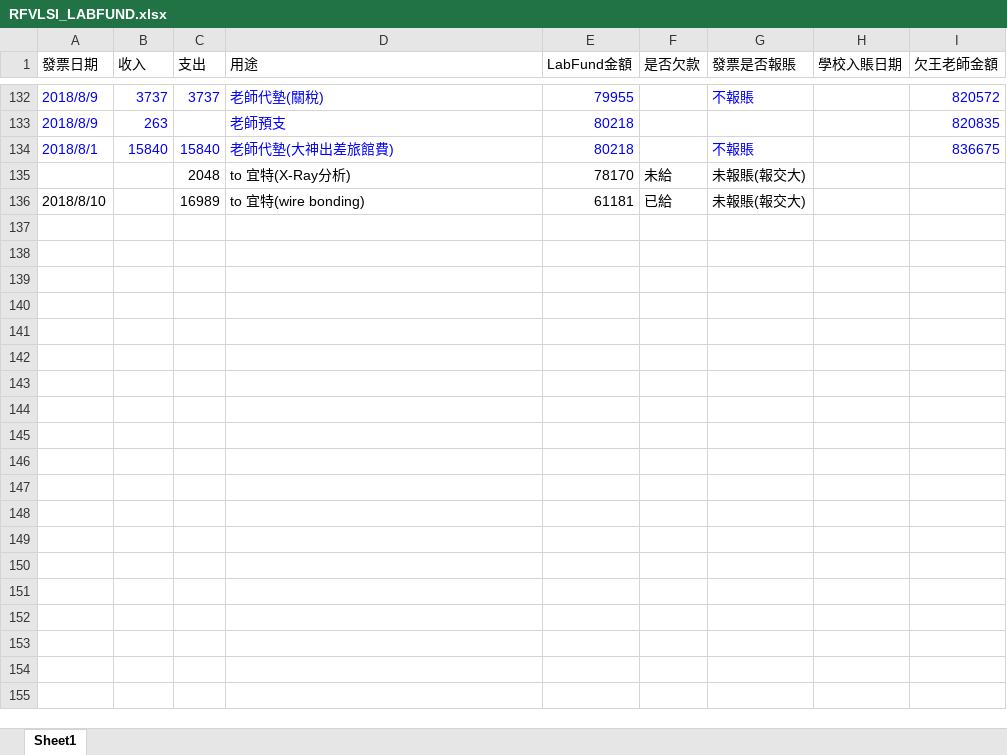
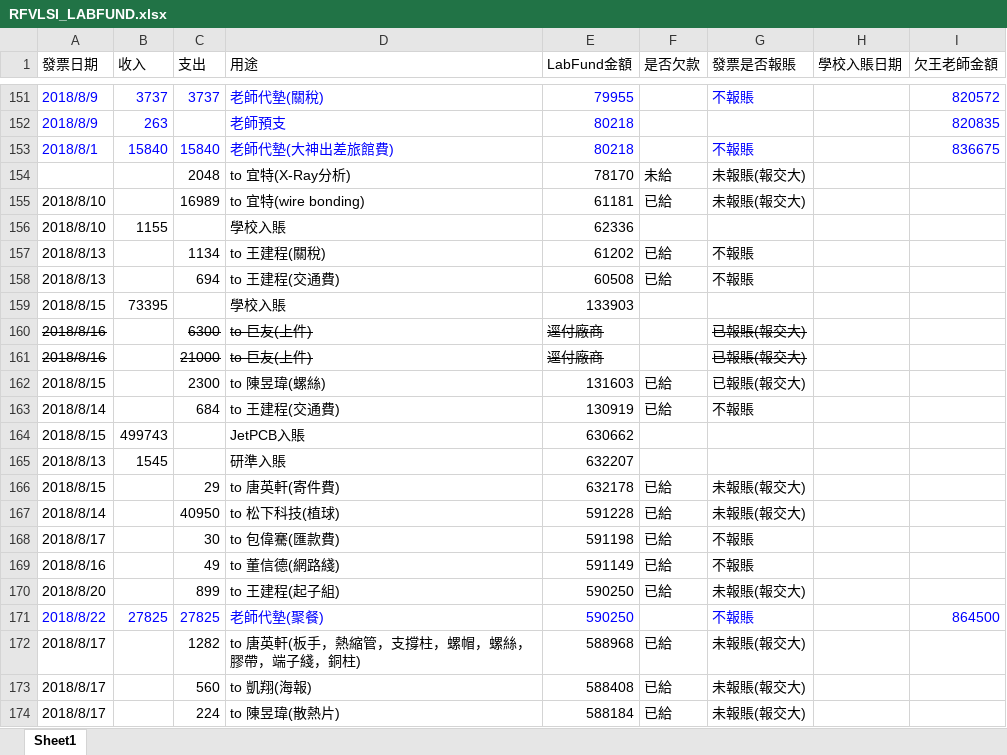
Before and after one commit to WJPAW/RFVLSI_LABFUND, an Excel workbook: RFVLSI_LABFUND.xlsx, sheet Sheet1, drawn as a sheet; only a part is shown, gaps mark what is left out; values as stored, in another font and other column widths than the file's, no borders; charts and pictures and conditional formats not drawn; the diff covers the shown part only; the diff names each change by its address in the sheet, - before the commit and + after, or states it on an @@ line.

Commit message:
Add files via upload

```diff
--- a/RFVLSI_LABFUND.xlsx (sheet Sheet1)
+++ b/RFVLSI_LABFUND.xlsx (sheet Sheet1)
+row 156: 2018/8/10 | 1155 |  | 學校入賬 | 62336
+row 157: 2018/8/13 |  | 1134 | to 王建程(關稅) | 61202 | 已給 | 不報賬
+row 158: 2018/8/13 |  | 694 | to 王建程(交通費) | 60508 | 已給 | 不報賬
+row 159: 2018/8/15 | 73395 |  | 學校入賬 | 133903
+row 160: 2018/8/16 |  | 6300 | to 巨友(上件) | 逕付廠商 |  | 已報賬(報交大)
+row 161: 2018/8/16 |  | 21000 | to 巨友(上件) | 逕付廠商 |  | 已報賬(報交大)
+row 162: 2018/8/15 |  | 2300 | to 陳昱瑋(螺絲) | 131603 | 已給 | 已報賬(報交大)
+row 163: 2018/8/14 |  | 684 | to 王建程(交通費) | 130919 | 已給 | 不報賬
+row 164: 2018/8/15 | 499743 |  | JetPCB入賬 | 630662
+row 165: 2018/8/13 | 1545 |  | 研準入賬 | 632207
+row 166: 2018/8/15 |  | 29 | to 唐英軒(寄件費) | 632178 | 已給 | 未報賬(報交大)
+row 167: 2018/8/14 |  | 40950 | to 松下科技(植球) | 591228 | 已給 | 未報賬(報交大)
+row 168: 2018/8/17 |  | 30 | to 包偉騫(匯款費) | 591198 | 已給 | 不報賬
+row 169: 2018/8/16 |  | 49 | to 董信德(網路綫) | 591149 | 已給 | 不報賬
+row 170: 2018/8/20 |  | 899 | to 王建程(起子組) | 590250 | 已給 | 未報賬(報交大)
+row 171: 2018/8/22 | 27825 | 27825 | 老師代墊(聚餐) | 590250 |  | 不報賬 |  | 864500
+row 172: 2018/8/17 |  | 1282 | to 唐英軒(板手，熱縮管，支撐柱，螺帽，螺絲，膠帶，端子綫，銅柱) | 588968 | 已給 | 未報賬(報交大)
+row 173: 2018/8/17 |  | 560 | to 凱翔(海報) | 588408 | 已給 | 未報賬(報交大)
+row 174: 2018/8/17 |  | 224 | to 陳昱瑋(散熱片) | 588184 | 已給 | 未報賬(報交大)
```
Also changed, not shown: 39 added rows, 3 removed rows, 46 edited cells and cell formats elsewhere in this sheet, formulas that keep their value.
